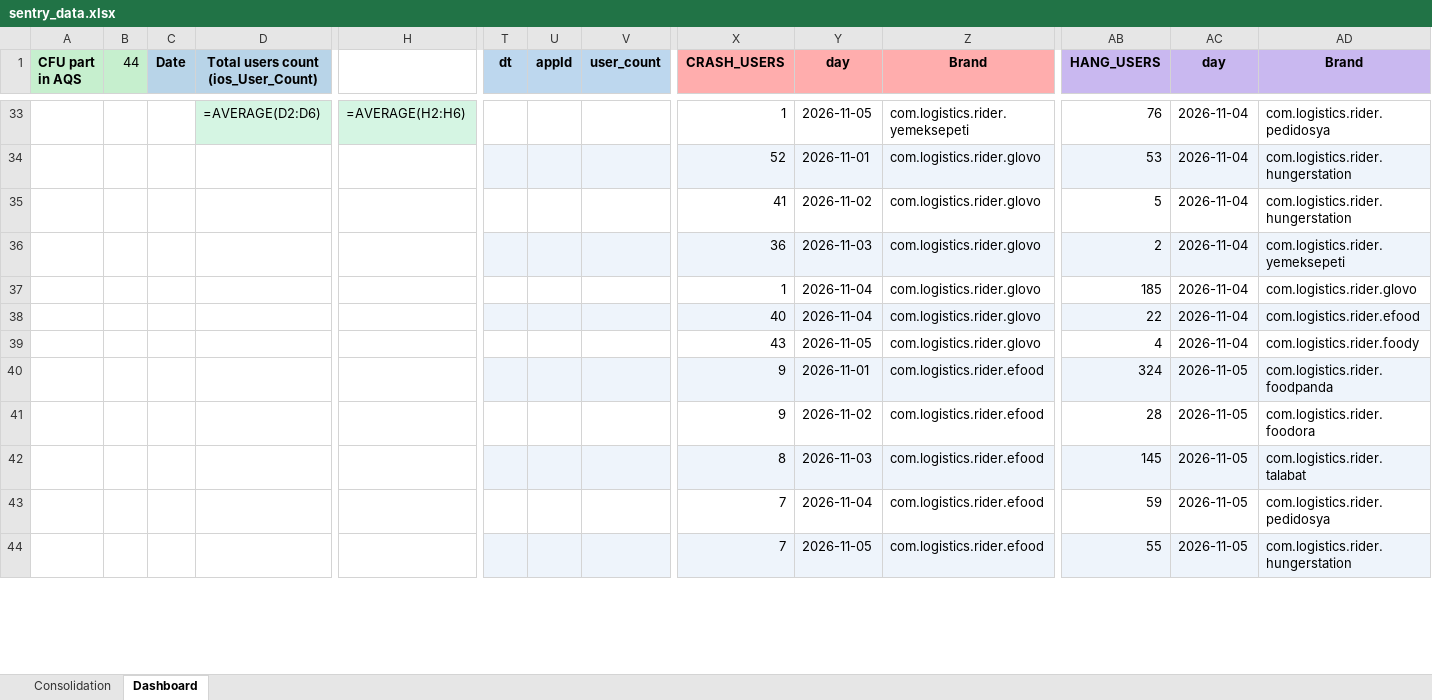
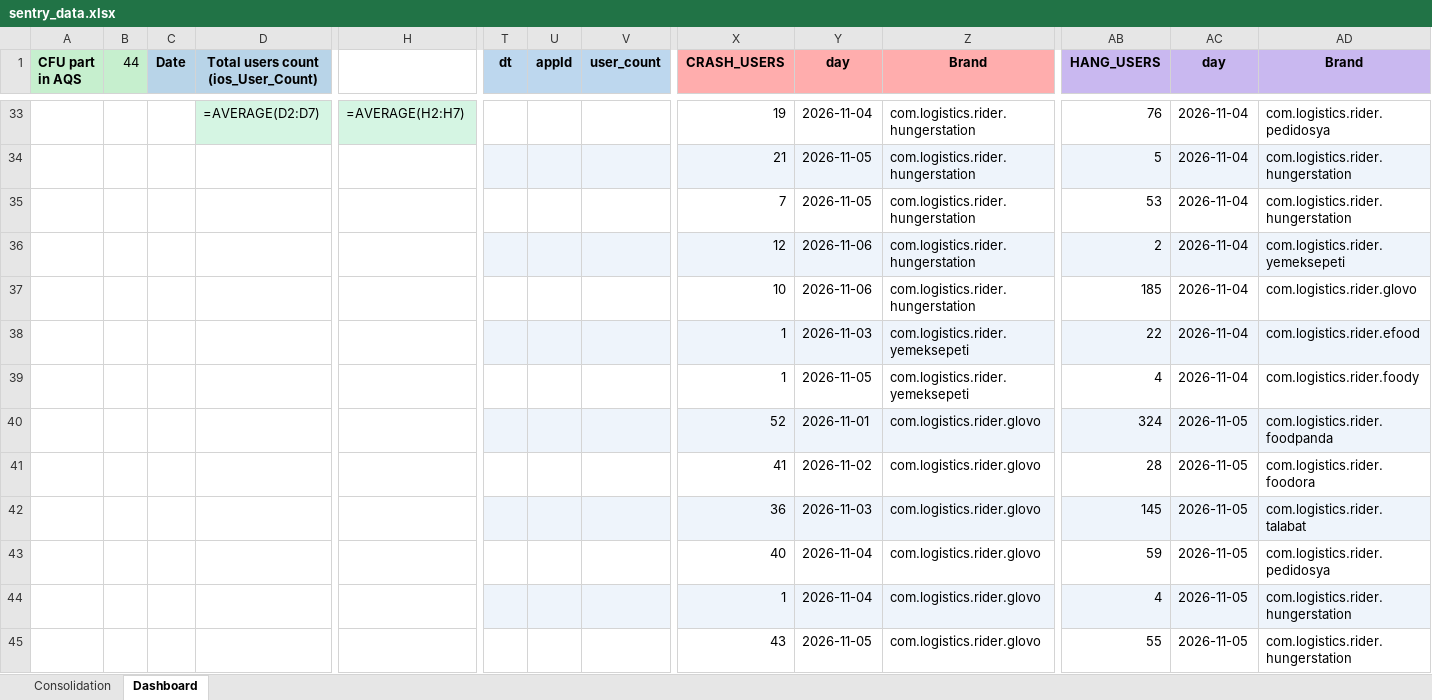
Before and after one commit to shilpa-bansal0401/rider-app-ios-reliability-dashboard, an Excel workbook: consolidation_report/sentry_data.xlsx, sheet Dashboard, drawn as a sheet; only a part is shown, gaps mark what is left out; values as stored, in another font and other column widths than the file's, no borders; formulas without a stored value are shown as written; removed rows and columns are numbered as before the commit, all else as after; rows hold the shown columns only; the diff covers the shown part only; the diff names each change by its address in the sheet, - before the commit and + after, or states it on an @@ line.

```diff
--- a/consolidation_report/sentry_data.xlsx (sheet Dashboard)
+++ b/consolidation_report/sentry_data.xlsx (sheet Dashboard)
-D33: =AVERAGE(D2:D6)
+D33: =AVERAGE(D2:D7)
-H33: =AVERAGE(H2:H6)
+H33: =AVERAGE(H2:H7)
-X33 (CRASH_USERS): 1
+X33 (CRASH_USERS): 19
-Y33 (day): 2026-11-05
+Y33 (day): 2026-11-04
-Z33 (Brand): com.logistics.rider.yemeksepeti
+Z33 (Brand): com.logistics.rider.hungerstation
-row 34:  |  |  |  |  |  |  |  | 52 | 2026-11-01 | com.logistics.rider.glovo | 53 | 2026-11-04 | com.logistics.rider.hungerstation
-T34:V34 fill: none
+T34:V34 fill: #EEF4FB
-X34 (CRASH_USERS): 41
+X34 (CRASH_USERS): 21
-X34:Z34 fill: none
+X34:Z34 fill: #EEF4FB
-Y34 (day): 2026-11-02
+Y34 (day): 2026-11-05
-Z34 (Brand): com.logistics.rider.glovo
+Z34 (Brand): com.logistics.rider.hungerstation
-AB34:AD34 fill: none
+AB34:AD34 fill: #EEF4FB
+row 35:  |  |  |  |  |  |  |  | 7 | 2026-11-05 | com.logistics.rider.hungerstation | 53 | 2026-11-04 | com.logistics.rider.hungerstation
-X36 (CRASH_USERS): 36
+X36 (CRASH_USERS): 12
-Y36 (day): 2026-11-03
+Y36 (day): 2026-11-06
-Z36:Z37 (Brand): com.logistics.rider.glovo
+Z36:Z37 (Brand): com.logistics.rider.hungerstation
-X37 (CRASH_USERS): 1
+X37 (CRASH_USERS): 10
-Y37 (day): 2026-11-04
+Y37 (day): 2026-11-06
-X38 (CRASH_USERS): 40
+X38 (CRASH_USERS): 1
-Y38 (day): 2026-11-04
+Y38 (day): 2026-11-03
-Z38:Z39 (Brand): com.logistics.rider.glovo
+Z38:Z39 (Brand): com.logistics.rider.yemeksepeti
-X39 (CRASH_USERS): 43
+X39 (CRASH_USERS): 1
-X40 (CRASH_USERS): 9
+X40 (CRASH_USERS): 52
-Z40:Z43 (Brand): com.logistics.rider.efood
+Z40:Z43 (Brand): com.logistics.rider.glovo
-X41 (CRASH_USERS): 9
+X41 (CRASH_USERS): 41
-X42 (CRASH_USERS): 8
+X42 (CRASH_USERS): 36
-X43 (CRASH_USERS): 7
+X43 (CRASH_USERS): 40
+row 44:  |  |  |  |  |  |  |  | 1 | 2026-11-04 | com.logistics.rider.glovo | 4 | 2026-11-05 | com.logistics.rider.hungerstation
-T45:V45 fill: #EEF4FB
+T45:V45 fill: none
-X45 (CRASH_USERS): 7
+X45 (CRASH_USERS): 43
-X45:Z45 fill: #EEF4FB
+X45:Z45 fill: none
-Z45 (Brand): com.logistics.rider.efood
+Z45 (Brand): com.logistics.rider.glovo
-AB45:AD45 fill: #EEF4FB
+AB45:AD45 fill: none
```
Also changed, not shown: 9 added rows and 83 edited cells elsewhere in this sheet, 3 other files.
